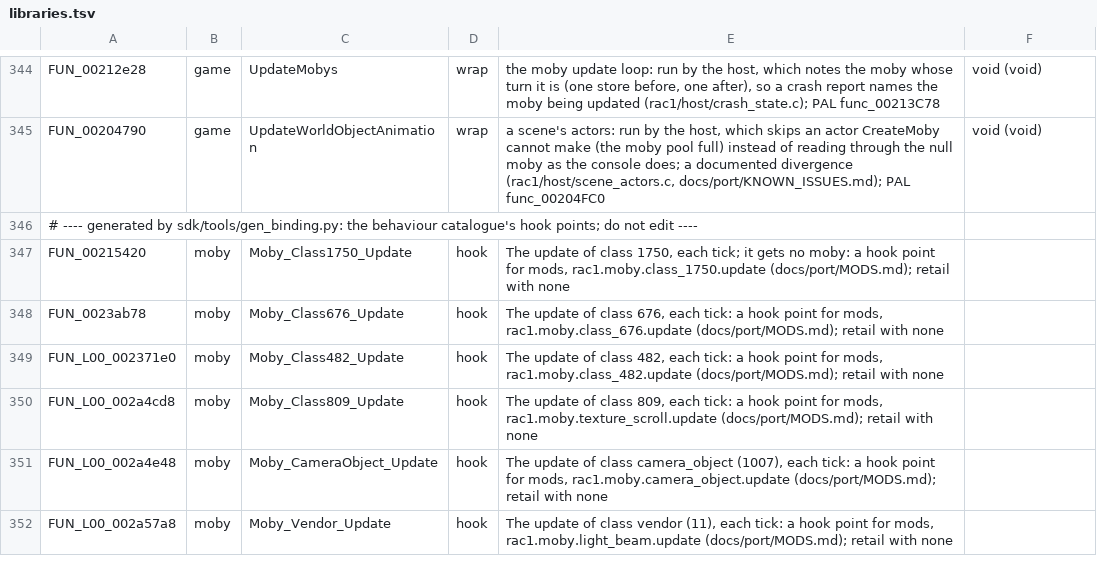
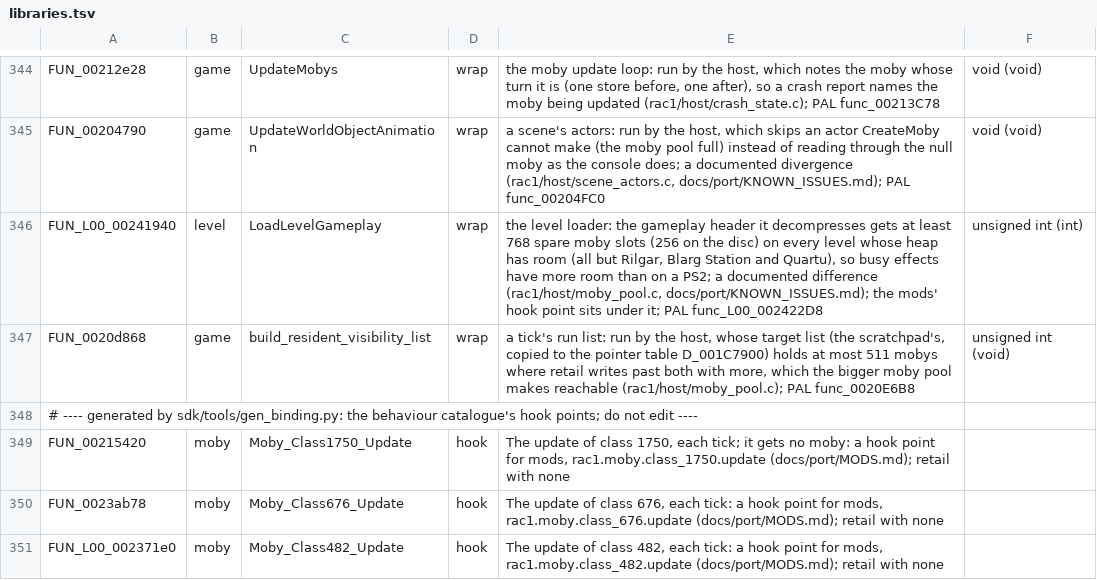
Before and after one commit to BIGGZ22/OpenRAC-NX, a TSV file: port/game/rac1-ntsc/libraries.tsv, drawn as a sheet; only a part is shown, gaps mark what is left out; the shorter side is filled out with more unchanged rows; the diff names each change by its address in the sheet, - before the commit and + after, or states it on an @@ line.

Commit message:
feat(port): Ratchet & Clank gets 767 spare moby slots where its level heap has room
Every level ships 256 spare moby slots (255 usable, 400 on Drek's fleet), and
busy effects fill them: Gaspar's lava sparks reach 254, after which CreateMoby
answers 0 and an unchecked caller reads through the null moby.

LoadLevelGameplay (PAL func_L00_002422D8, US FUN_L00_00241940) is now a wrap
in libraries.tsv, with the mods' hook point under it as __hooked, as the
nanotech orb's update is. The loader decompresses its own gameplay header,
so the wrap marks the header its load state names, and WadDecompress
(hand.c) raises the moby section's spare count (header +0x44, second word)
to 768 as that decompression ends. The array, the pvars, the pool's end and
what follows move with it. A mod's run of the original loader sees the
bigger pool too.

Rilgar (5), Blarg Station (6) and Quartu (15) keep the disc's count:
replaying the loaders' allocations against both discs puts their level heap
within 0 to 65 KiB of its top (0x1FF8000), and 512 more slots cost 192 KiB.
Every other level keeps at least 64 KiB to spare.

The tick's run list builder (func_0020E6B8, US FUN_0020d868) is the host's
now too: its target list (512 indices in the scratchpad, copied to a
512-word pointer table) has no bound, and past 511 it writes into the next
table and the group flags the same run reads. Placed mobys with mode 0x1000
already reach 803 on Rilgar, and spawned enemies add to them. The host's copy
is the decompilation's functional C with the list stopped at 511 and one
warning logged; the rest still run.

Verified: release build of every game on macOS, ctest 132 of 132 (new
moby_pool test: the raise per level, only the named header, only during a
run, the argument and cursor passed through; the target list's cap with the
next table and the group flags untouched), hostnames check for both discs,
hostgen's 153 tests.

```diff
--- a/port/game/rac1-ntsc/libraries.tsv
+++ b/port/game/rac1-ntsc/libraries.tsv
+row 346: FUN_L00_00241940 | level | LoadLevelGameplay | wrap | the level loader: the gameplay header it decompresses gets at least 768 spare moby slots (256 on the disc) on every level whose heap has room (all but Rilgar, Blarg Station and Quartu), so busy effects have more room than on a PS2; a documented difference (rac1/host/moby_pool.c, docs/port/KNOWN_ISSUES.md); the mods' hook point sits under it; PAL func_L00_002422D8 | unsigned int (int)
+row 347: FUN_0020d868 | game | build_resident_visibility_list | wrap | a tick's run list: run by the host, whose target list (the scratchpad's, copied to the pointer table D_001C7900) holds at most 511 mobys where retail writes past both with more, which the bigger moby pool makes reachable (rac1/host/moby_pool.c); PAL func_0020E6B8 | unsigned int (void)
```
Also changed, not shown: port/game/rac1-pal/libraries.tsv, 7 other files.
